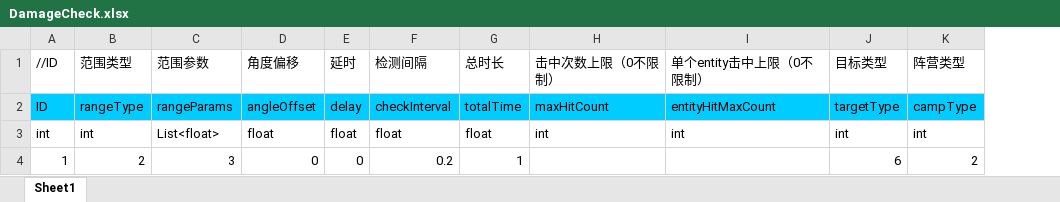
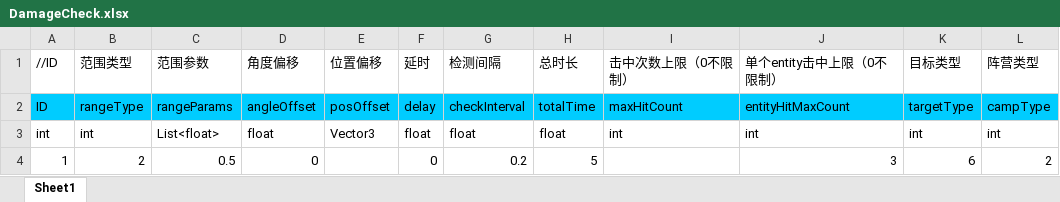
Before and after one commit to chiguozi/IDK, an Excel workbook: Assets/Excels/DamageCheck.xlsx, sheet Sheet1, drawn as a sheet; values as stored, in another font and other column widths than the file's, no borders; addresses are those after the commit; the diff names each change by its address in the sheet, - before the commit and + after, or states it on an @@ line.

```diff
--- a/Assets/Excels/DamageCheck.xlsx (sheet Sheet1)
+++ b/Assets/Excels/DamageCheck.xlsx (sheet Sheet1)
+column E (位置偏移), rows 2-3: posOffset | Vector3
-C4 (范围参数): 3
+C4 (范围参数): 0.5
-H4 (总时长): 1
+H4 (总时长): 5
-J4 (单个entity击中上限（0不限制）): (empty)
+J4 (单个entity击中上限（0不限制）): 3
```
Also changed, not shown: Assets/Excels/Bullet.xlsx, Assets/Excels/Skill.xlsx, 23 other files.
